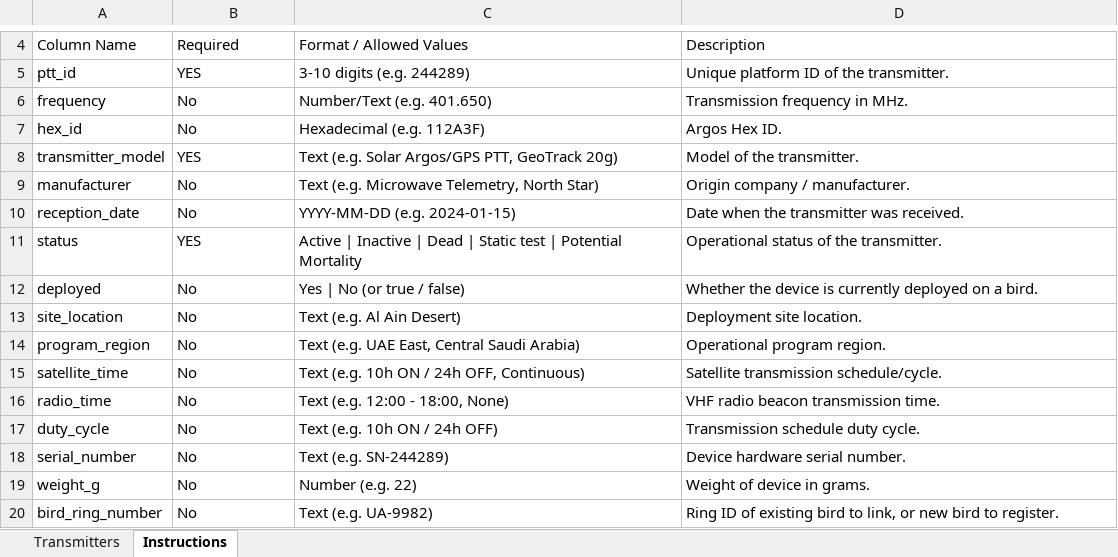
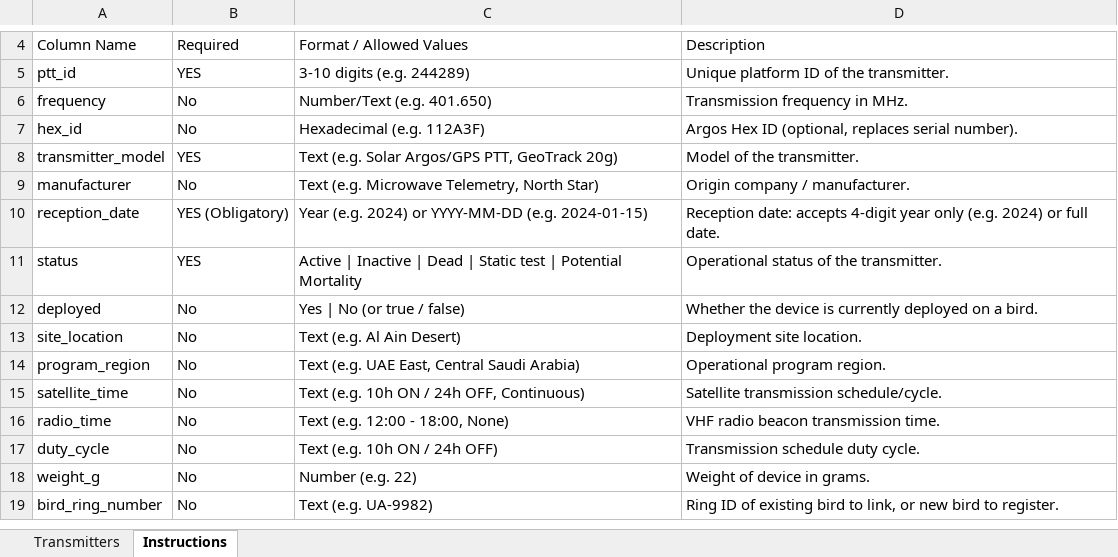
Before and after one commit to azichl/HBTrack_April02, an Excel workbook: public/templates/HBTrack_Transmitters_Bulk_Upload_Template.xlsx, sheet Instructions, drawn as a sheet; only a part is shown, gaps mark what is left out; values as stored, in another font and other column widths than the file's, no borders; the diff names each change by its address in the sheet, - before the commit and + after, or states it on an @@ line.

Commit message:
feat(transmitters): make reception_date obligatory (accepts year), replace serial_number with hex_id, add format guide & dynamic template download

```diff
--- a/public/templates/HBTrack_Transmitters_Bulk_Upload_Template.xlsx (sheet Instructions)
+++ b/public/templates/HBTrack_Transmitters_Bulk_Upload_Template.xlsx (sheet Instructions)
-D7: Argos Hex ID.
+D7: Argos Hex ID (optional, replaces serial number).
-B10: No
+B10: YES (Obligatory)
-C10: YYYY-MM-DD (e.g. 2024-01-15)
+C10: Year (e.g. 2024) or YYYY-MM-DD (e.g. 2024-01-15)
-D10: Date when the transmitter was received.
+D10: Reception date: accepts 4-digit year only (e.g. 2024) or full date.
-row 18: serial_number | No | Text (e.g. SN-244289) | Device hardware serial number.
```
Also changed, not shown: sheet Transmitters, 6 other files.
